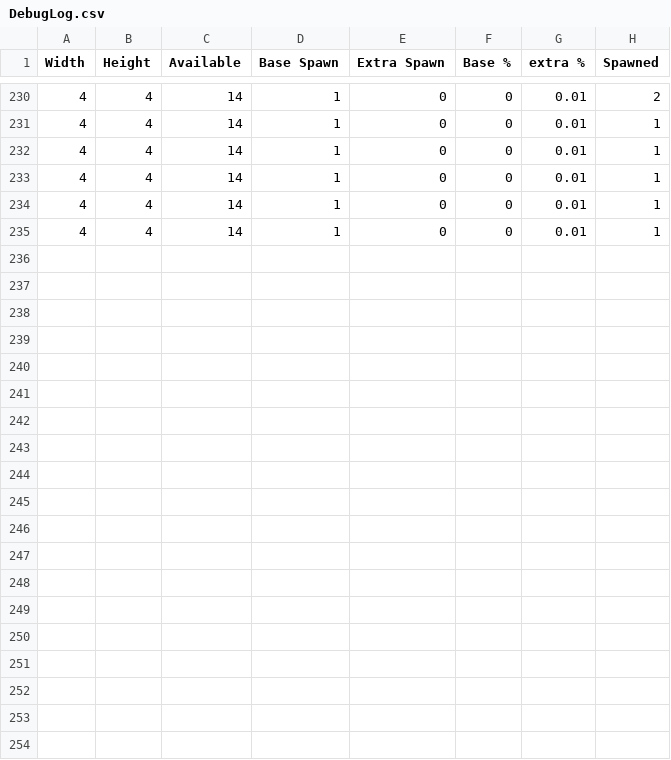
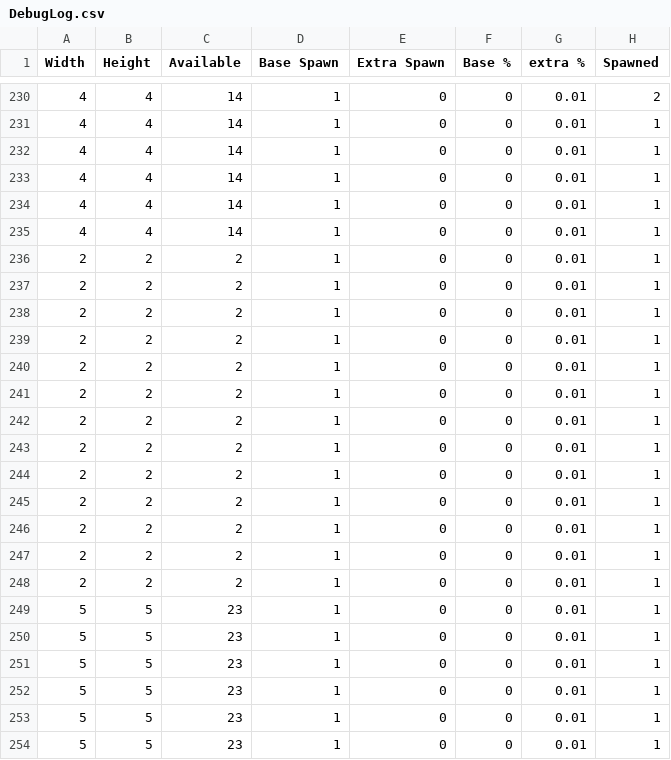
Before and after one commit to basselbitar/Idle-Clicker, a CSV file: Assets/DebugLog.csv, drawn as a sheet; only a part is shown, gaps mark what is left out; the diff names each change by its address in the sheet, - before the commit and + after, or states it on an @@ line.

```diff
--- a/Assets/DebugLog.csv
+++ b/Assets/DebugLog.csv
+row 236: 2 | 2 | 2 | 1 | 0 | 0 | 0.01 | 1
+row 237: 2 | 2 | 2 | 1 | 0 | 0 | 0.01 | 1
+row 238: 2 | 2 | 2 | 1 | 0 | 0 | 0.01 | 1
+row 239: 2 | 2 | 2 | 1 | 0 | 0 | 0.01 | 1
+row 240: 2 | 2 | 2 | 1 | 0 | 0 | 0.01 | 1
+row 241: 2 | 2 | 2 | 1 | 0 | 0 | 0.01 | 1
+row 242: 2 | 2 | 2 | 1 | 0 | 0 | 0.01 | 1
+row 243: 2 | 2 | 2 | 1 | 0 | 0 | 0.01 | 1
+row 244: 2 | 2 | 2 | 1 | 0 | 0 | 0.01 | 1
+row 245: 2 | 2 | 2 | 1 | 0 | 0 | 0.01 | 1
+row 246: 2 | 2 | 2 | 1 | 0 | 0 | 0.01 | 1
+row 247: 2 | 2 | 2 | 1 | 0 | 0 | 0.01 | 1
+row 248: 2 | 2 | 2 | 1 | 0 | 0 | 0.01 | 1
+row 249: 5 | 5 | 23 | 1 | 0 | 0 | 0.01 | 1
+row 250: 5 | 5 | 23 | 1 | 0 | 0 | 0.01 | 1
+row 251: 5 | 5 | 23 | 1 | 0 | 0 | 0.01 | 1
+row 252: 5 | 5 | 23 | 1 | 0 | 0 | 0.01 | 1
+row 253: 5 | 5 | 23 | 1 | 0 | 0 | 0.01 | 1
+row 254: 5 | 5 | 23 | 1 | 0 | 0 | 0.01 | 1
```
Also changed, not shown: 5 other files.
